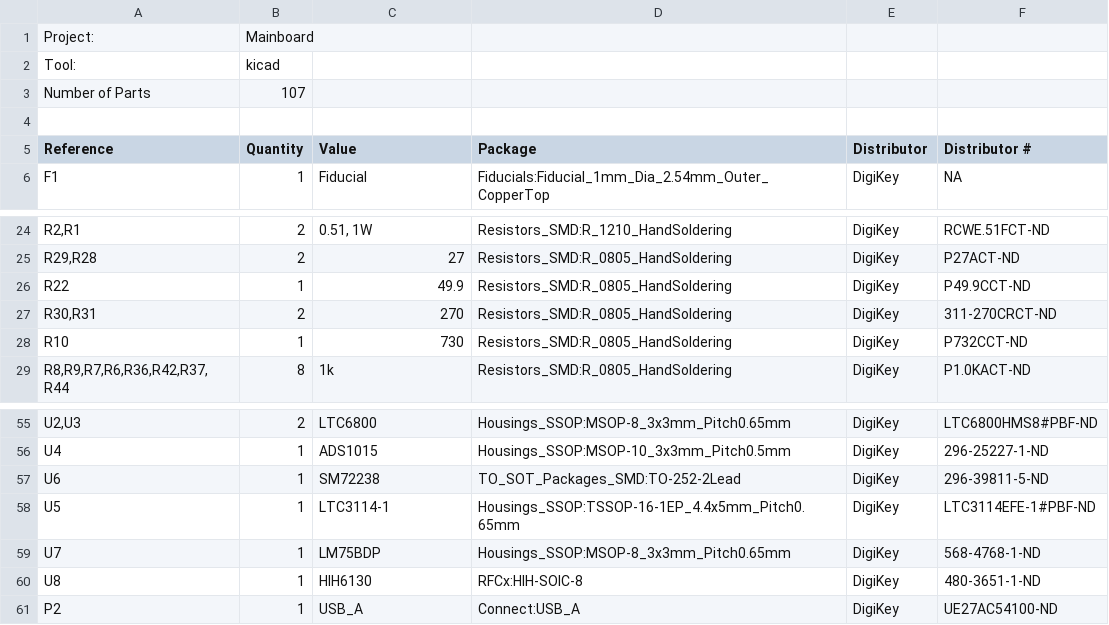
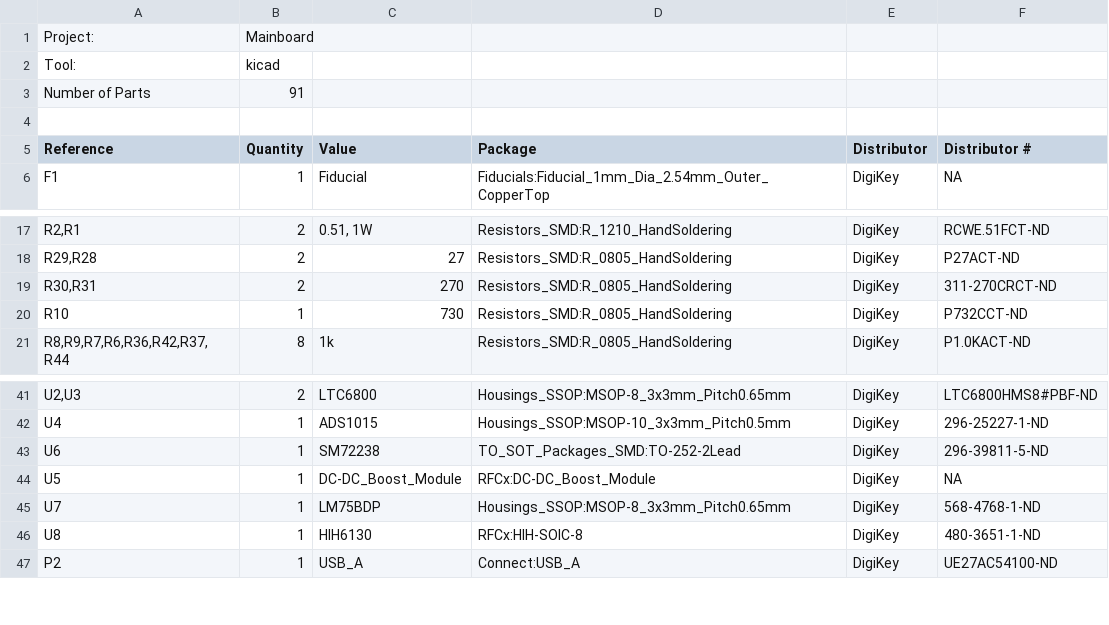
Before and after one commit to rfcx/rfcx-sentinel-pcb, a CSV file: Kicad Project/Main/Fabrication/Mainboard_BOM.csv, drawn as a sheet; only a part is shown, gaps mark what is left out; removed rows and columns are numbered as before the commit, all else as after; the diff covers the shown part only; the diff names each change by its address in the sheet, - before the commit and + after, or states it on an @@ line.

Commit message:
Replaced DC-DC Switching circuit with a prebuilt module

```diff
--- a/Kicad Project/Main/Fabrication/Mainboard_BOM.csv
+++ b/Kicad Project/Main/Fabrication/Mainboard_BOM.csv
-B3 (Quantity): 107
+B3 (Quantity): 91
-row 26: R22 | 1 | 49.9 | Resistors_SMD:R_0805_HandSoldering | DigiKey | P49.9CCT-ND
-C44 (Value): LTC3114-1
+C44 (Value): DC-DC_Boost_Module
-D44 (Package): Housings_SSOP:TSSOP-16-1EP_4.4x5mm_Pitch0.65mm
+D44 (Package): RFCx:DC-DC_Boost_Module
-F44 (Distributor #): LTC3114EFE-1#PBF-ND
+F44 (Distributor #): NA
```
Also changed, not shown: 13 removed rows elsewhere in this file, 30 other files.
